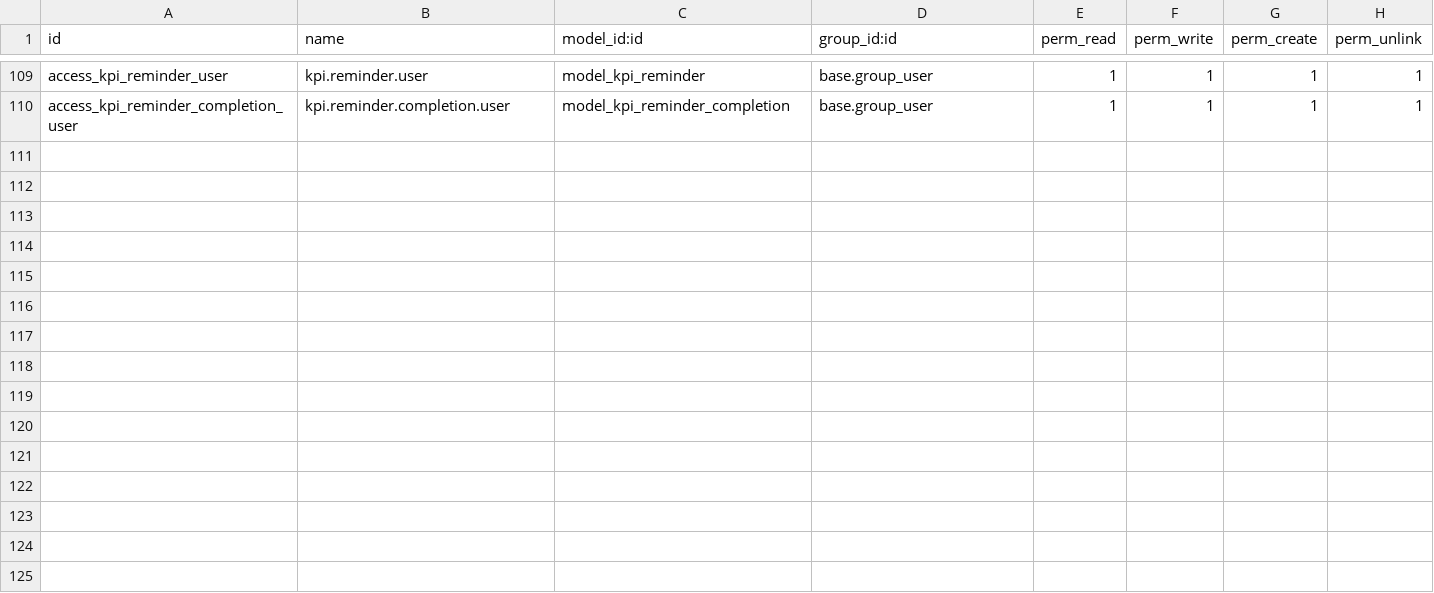
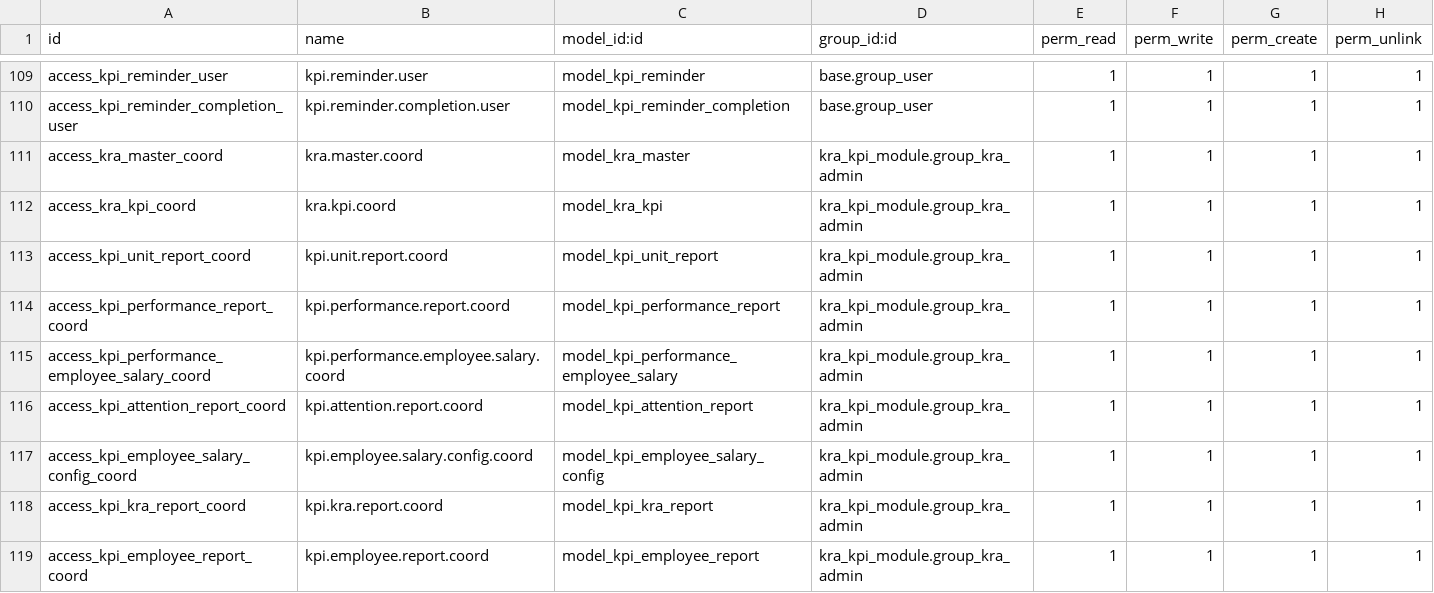
Before and after one commit to sri-balakumar-alphalize26/kra_kpi, a CSV file: odoo_modules/kra_kpi_module/security/ir.model.access.csv, drawn as a sheet; only a part is shown, gaps mark what is left out; the diff names each change by its address in the sheet, - before the commit and + after, or states it on an @@ line.

Commit message:
Give coordinators and owners full admin rights and close open admin routes
Coordinators and owners now get the same access as the old Manager group on
tasks, KRAs, progress files and the report models, so they see the whole
team's work and can create tasks and run reports.

Cleanup, KRA rename/create, certificate edits and three report detail routes
now refuse non-admins. Pre-approval decide returns a real boolean status.
UPT is recognised as the Update prefix. The invoice list carries its
currency, the KRA tree carries ref/state/assignee per task, My Workday
carries presence/productive seconds and in/out times, user access lists
archived users, progress files open for anyone allowed to see the task, and
admin intake tasks without a developer show in the Client Task Queue.

Version 19.0.5.9.

```diff
--- a/odoo_modules/kra_kpi_module/security/ir.model.access.csv
+++ b/odoo_modules/kra_kpi_module/security/ir.model.access.csv
+row 111: access_kra_master_coord | kra.master.coord | model_kra_master | kra_kpi_module.group_kra_admin | 1 | 1 | 1 | 1
+row 112: access_kra_kpi_coord | kra.kpi.coord | model_kra_kpi | kra_kpi_module.group_kra_admin | 1 | 1 | 1 | 1
+row 113: access_kpi_unit_report_coord | kpi.unit.report.coord | model_kpi_unit_report | kra_kpi_module.group_kra_admin | 1 | 1 | 1 | 1
+row 114: access_kpi_performance_report_coord | kpi.performance.report.coord | model_kpi_performance_report | kra_kpi_module.group_kra_admin | 1 | 1 | 1 | 1
+row 115: access_kpi_performance_employee_salary_coord | kpi.performance.employee.salary.coord | model_kpi_performance_employee_salary | kra_kpi_module.group_kra_admin | 1 | 1 | 1 | 1
+row 116: access_kpi_attention_report_coord | kpi.attention.report.coord | model_kpi_attention_report | kra_kpi_module.group_kra_admin | 1 | 1 | 1 | 1
+row 117: access_kpi_employee_salary_config_coord | kpi.employee.salary.config.coord | model_kpi_employee_salary_config | kra_kpi_module.group_kra_admin | 1 | 1 | 1 | 1
+row 118: access_kpi_kra_report_coord | kpi.kra.report.coord | model_kpi_kra_report | kra_kpi_module.group_kra_admin | 1 | 1 | 1 | 1
+row 119: access_kpi_employee_report_coord | kpi.employee.report.coord | model_kpi_employee_report | kra_kpi_module.group_kra_admin | 1 | 1 | 1 | 1
```
Also changed, not shown: 7 other files.
